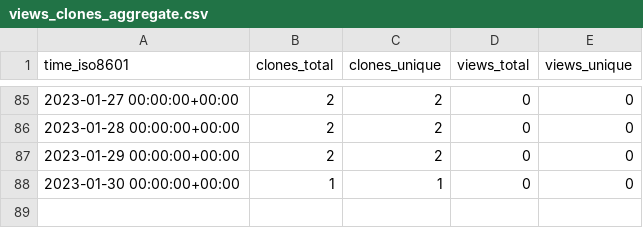
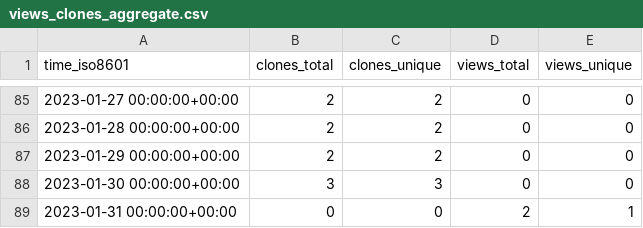
Before and after one commit to kingsdigitallab/layers-of-vision, a CSV file: kingsdigitallab/layers-of-vision/ghrs-data/views_clones_aggregate.csv, drawn as a sheet; only a part is shown, gaps mark what is left out.

```diff
--- a/kingsdigitallab/layers-of-vision/ghrs-data/views_clones_aggregate.csv
+++ b/kingsdigitallab/layers-of-vision/ghrs-data/views_clones_aggregate.csv
@@ -87,2 +87,3 @@ time_iso8601,clones_total,clones_unique,views_total,views_unique
 2023-01-29 00:00:00+00:00,2,2,0,0
-2023-01-30 00:00:00+00:00,1,1,0,0
+2023-01-30 00:00:00+00:00,3,3,0,0
+2023-01-31 00:00:00+00:00,0,0,2,1
```
Also changed, not shown: 1 other file.
